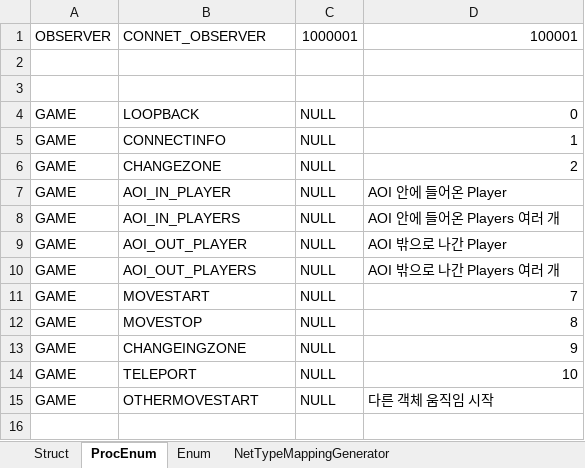
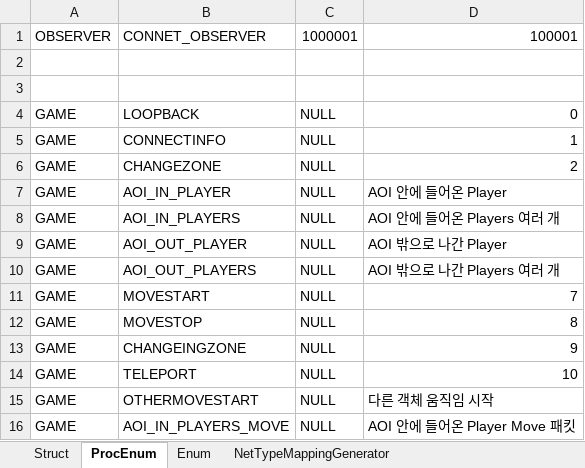
Before and after one commit to MOON-HEE-JIN/ExcelRpc, an Excel workbook: WRExcel/RPC_GAME_EXCEL.xlsx, sheet ProcEnum, drawn as a sheet; values as stored, in another font and other column widths than the file's, no borders; the diff names each change by its address in the sheet, - before the commit and + after, or states it on an @@ line.

Commit message:
static 제거 Excel 에 st_STC_AoiInPlayerMoves 추가

```diff
--- a/WRExcel/RPC_GAME_EXCEL.xlsx (sheet ProcEnum)
+++ b/WRExcel/RPC_GAME_EXCEL.xlsx (sheet ProcEnum)
+row 16: GAME | AOI_IN_PLAYERS_MOVE | NULL | AOI 안에 들어온 Player Move 패킷
```
Also changed, not shown: sheet Struct, 7 other files.
